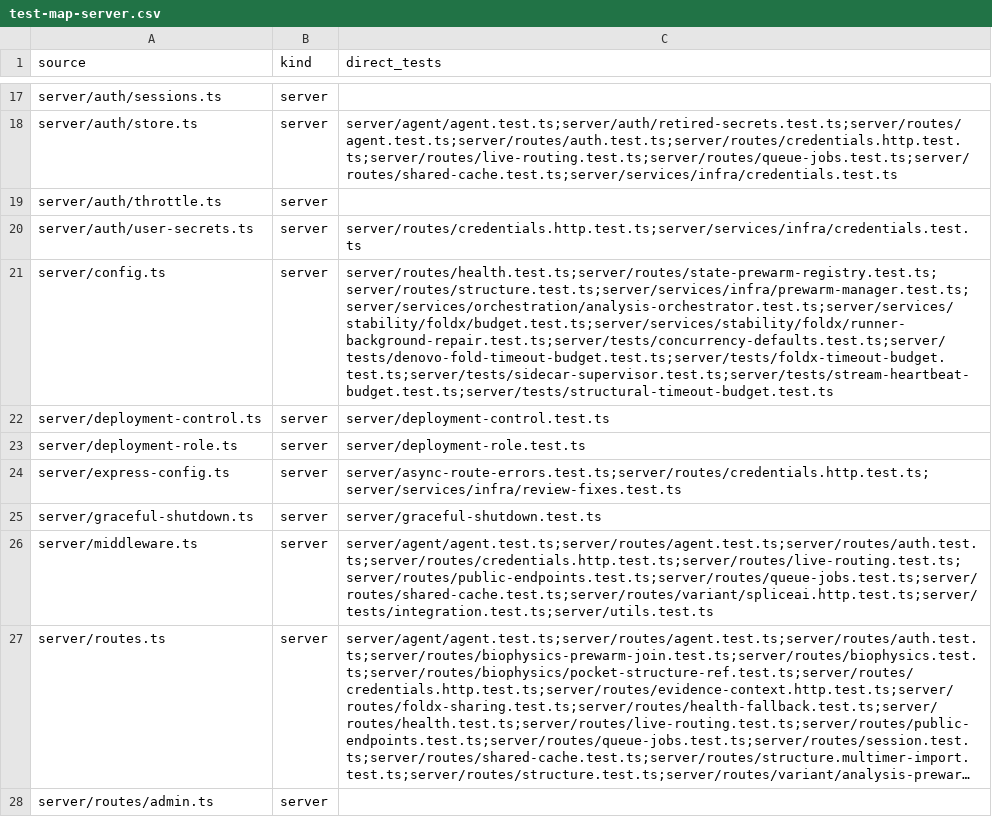
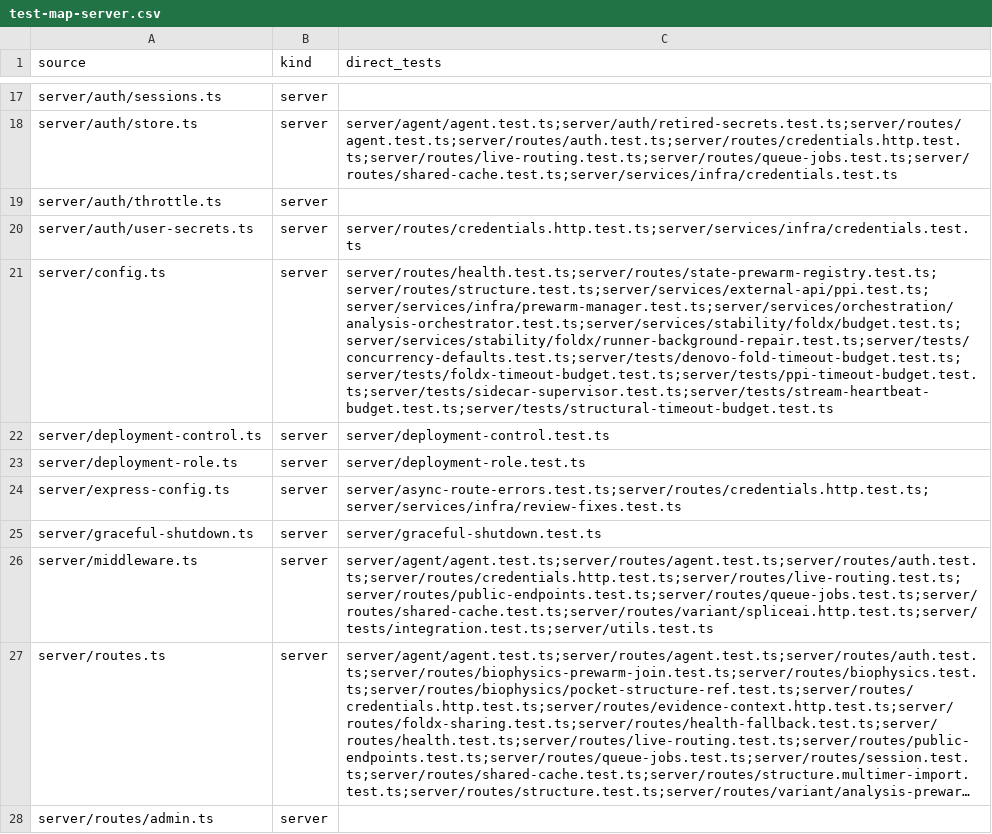
Before and after one commit to Huthaifa-HajAhmad/Missense-Structural-Explorer, a CSV file: doc/code-map/test-map-server.csv, drawn as a sheet; only a part is shown, gaps mark what is left out; long unchanged cells end in …; the diff covers the shown part only; the diff names each change by its address in the sheet, - before the commit and + after, or states it on an @@ line.

Commit message:
chore: update code map and fix oxlint unbound-method in signals test

```diff
--- a/doc/code-map/test-map-server.csv
+++ b/doc/code-map/test-map-server.csv
-C21 (direct_tests): server/routes/health.test.ts;server/routes/state-prewarm-registry.test.ts;server/routes/structure.test.ts;server/services/infra/prewarm-manager.test.ts;server/services/orchestration/analysis-orchestrator.test.ts;server/services/stability/foldx/budget.test.ts;server/services/stability/foldx/runner-background-repair.test.ts;server/tests/concurrency-defaults.test.ts;server/tests/denovo-fold-timeout-budget.test.ts;server/tests/foldx-timeout-budget.test.ts;server/tests/sidecar-supervisor.test.ts;server/tests/stream-heartbeat-budget.test.ts;server/tests/structural-timeout-budget.test.ts
+C21 (direct_tests): server/routes/health.test.ts;server/routes/state-prewarm-registry.test.ts;server/routes/structure.test.ts;server/services/external-api/ppi.test.ts;server/services/infra/prewarm-manager.test.ts;server/services/orchestration/analysis-orchestrator.test.ts;server/services/stability/foldx/budget.test.ts;server/services/stability/foldx/runner-background-repair.test.ts;server/tests/concurrency-defaults.test.ts;server/tests/denovo-fold-timeout-budget.test.ts;server/tests/foldx-timeout-budget.test.ts;server/tests/ppi-timeout-budget.test.ts;server/tests/sidecar-supervisor.test.ts;server/tests/stream-heartbeat-budget.test.ts;server/tests/structural-timeout-budget.test.ts
```
Also changed, not shown: 3 edited cells elsewhere in this file, doc/code-map/env-keys.csv, doc/code-map/test-map-src.csv, 1 other file.
